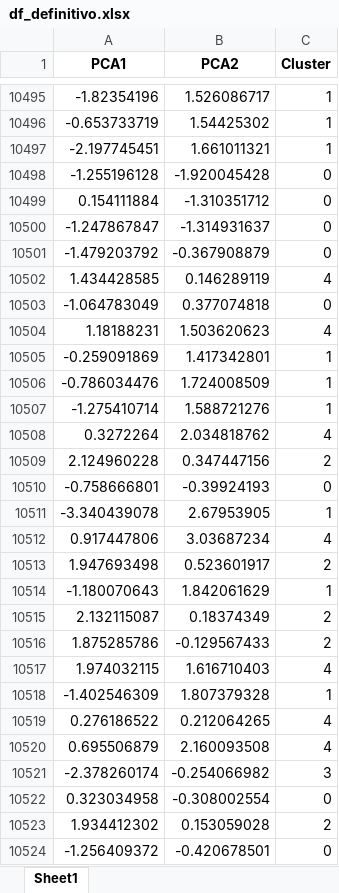
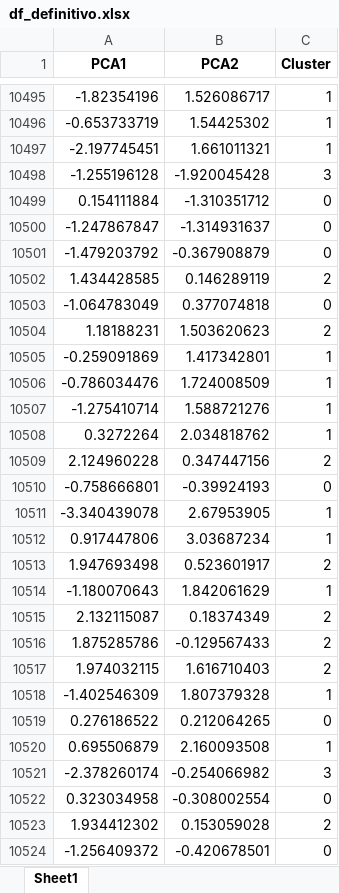
Before and after one commit to seerraa16/Caso02-PCA-y-Clustering, an Excel workbook: df_definitivo.xlsx, sheet Sheet1, drawn as a sheet; only a part is shown, gaps mark what is left out; values as stored, in another font and other column widths than the file's, no borders; the diff covers the shown part only; the diff names each change by its address in the sheet, - before the commit and + after, or states it on an @@ line.

```diff
--- a/df_definitivo.xlsx (sheet Sheet1)
+++ b/df_definitivo.xlsx (sheet Sheet1)
-C10498 (Cluster): 0
+C10498 (Cluster): 3
-C10502 (Cluster): 4
+C10502 (Cluster): 2
-C10504 (Cluster): 4
+C10504 (Cluster): 2
-C10508 (Cluster): 4
+C10508 (Cluster): 1
-C10512 (Cluster): 4
+C10512 (Cluster): 1
-C10517 (Cluster): 4
+C10517 (Cluster): 2
-C10519 (Cluster): 4
+C10519 (Cluster): 0
-C10520 (Cluster): 4
+C10520 (Cluster): 1
```
Also changed, not shown: 1536 edited cells elsewhere in this sheet, df_definitivo_con_nombres.xlsx, 3 other files.
